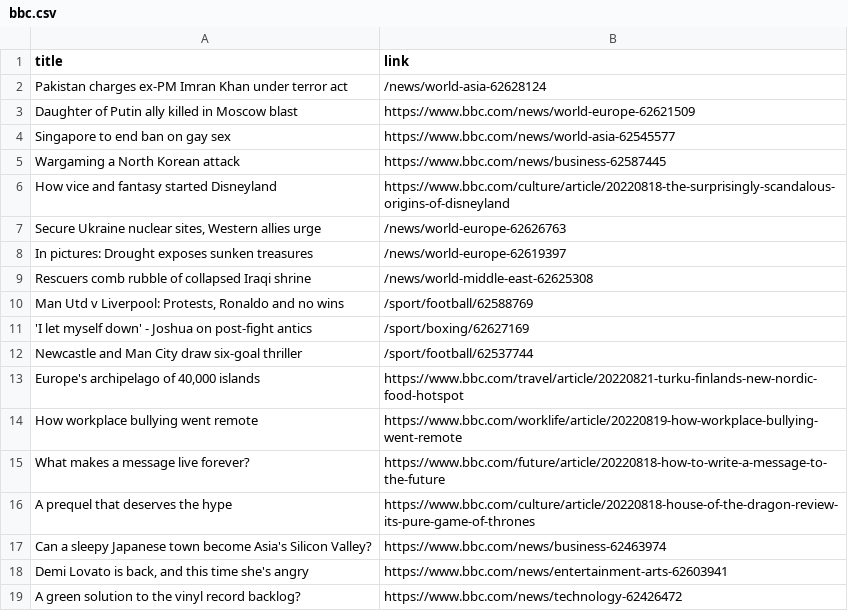
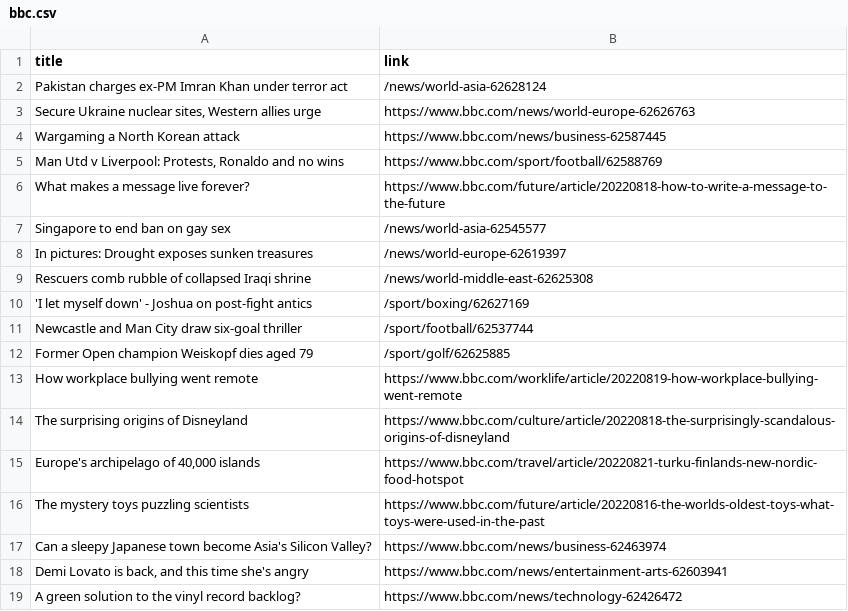
Before and after one commit to carolinaszv/automatic-scraper-bbc, a CSV file: bbc.csv, drawn as a sheet; only a part is shown.

```diff
--- a/bbc.csv
+++ b/bbc.csv
@@ -2,16 +2,16 @@ title,link
 Pakistan charges ex-PM Imran Khan under terror act,/news/world-asia-62628124
-Daughter of Putin ally killed in Moscow blast,https://www.bbc.com/news/world-europe-62621509
-Singapore to end ban on gay sex,https://www.bbc.com/news/world-asia-62545577
+"Secure Ukraine nuclear sites, Western allies urge",https://www.bbc.com/news/world-europe-62626763
 Wargaming a North Korean attack,https://www.bbc.com/news/business-62587445
-How vice and fantasy started Disneyland,https://www.bbc.com/culture/article/20220818-the-surprisingly-scandalous-origins-of-disneyland
-"Secure Ukraine nuclear sites, Western allies urge",/news/world-europe-62626763
+"Man Utd v Liverpool: Protests, Ronaldo and no wins",https://www.bbc.com/sport/football/62588769
+What makes a message live forever?,https://www.bbc.com/future/article/20220818-how-to-write-a-message-to-the-future
+Singapore to end ban on gay sex,/news/world-asia-62545577
 In pictures: Drought exposes sunken treasures,/news/world-europe-62619397
 Rescuers comb rubble of collapsed Iraqi shrine,/news/world-middle-east-62625308
-"Man Utd v Liverpool: Protests, Ronaldo and no wins",/sport/football/62588769
 'I let myself down' - Joshua on post-fight antics,/sport/boxing/62627169
 Newcastle and Man City draw six-goal thriller,/sport/football/62537744
+Former Open champion Weiskopf dies aged 79,/sport/golf/62625885
+How workplace bullying went remote,https://www.bbc.com/worklife/article/20220819-how-workplace-bullying-went-remote
+The surprising origins of Disneyland,https://www.bbc.com/culture/article/20220818-the-surprisingly-scandalous-origins-of-disneyland
 "Europe's archipelago of 40,000 islands",https://www.bbc.com/travel/article/20220821-turku-finlands-new-nordic-food-hotspot
-How workplace bullying went remote,https://www.bbc.com/worklife/article/20220819-how-workplace-bullying-went-remote
-What makes a message live forever?,https://www.bbc.com/future/article/20220818-how-to-write-a-message-to-the-future
-A prequel that deserves the hype,https://www.bbc.com/culture/article/20220818-house-of-the-dragon-review-its-pure-game-of-thrones
+The mystery toys puzzling scientists,https://www.bbc.com/future/article/20220816-the-worlds-oldest-toys-what-toys-were-used-in-the-past
 Can a sleepy Japanese town become Asia's Silicon Valley?,https://www.bbc.com/news/business-62463974
```
